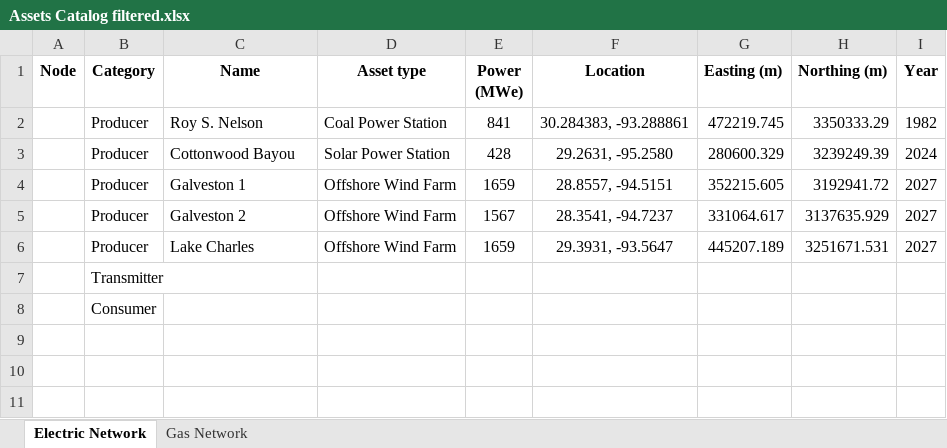
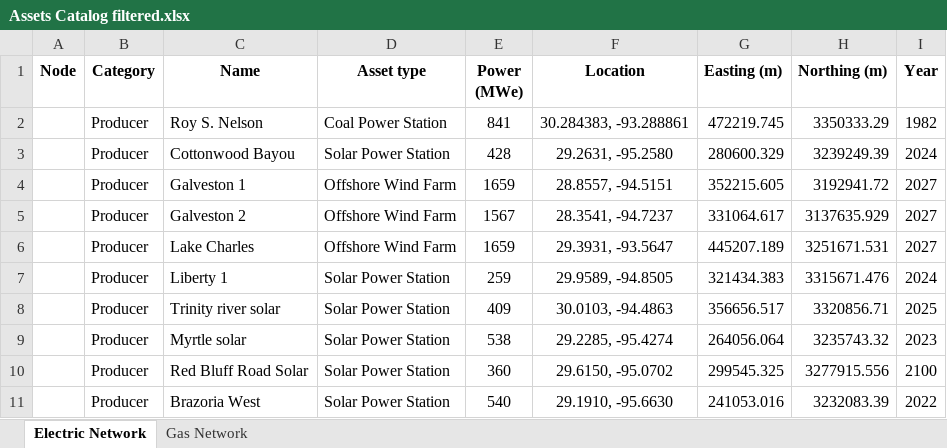
Before and after one commit to stefano-marchetti-polimi/Budget_allocation_optimization, an Excel workbook: data/Assets Catalog filtered.xlsx, sheet Electric Network, drawn as a sheet; values as stored, in another font and other column widths than the file's, no borders; removed rows and columns are numbered as before the commit, all else as after; the diff names each change by its address in the sheet, - before the commit and + after, or states it on an @@ line.

Commit message:
Add files via upload
Added additional producers (+5 solar power stations)

```diff
--- a/data/Assets Catalog filtered.xlsx (sheet Electric Network)
+++ b/data/Assets Catalog filtered.xlsx (sheet Electric Network)
-row 7:  | Transmitter
-row 8:  | Consumer
+row 7:  | Producer | Liberty 1 | Solar Power Station | 259 | 29.9589, -94.8505 | 321434.383 | 3315671.476 | 2024
+row 8:  | Producer | Trinity river solar | Solar Power Station | 409 | 30.0103, -94.4863 | 356656.517 | 3320856.71 | 2025
+row 9:  | Producer | Myrtle solar | Solar Power Station | 538 | 29.2285, -95.4274 | 264056.064 | 3235743.32 | 2023
+row 10:  | Producer | Red Bluff Road Solar | Solar Power Station | 360 | 29.6150, -95.0702 | 299545.325 | 3277915.556 | 2100
+row 11:  | Producer | Brazoria West | Solar Power Station | 540 | 29.1910, -95.6630 | 241053.016 | 3232083.39 | 2022
```
